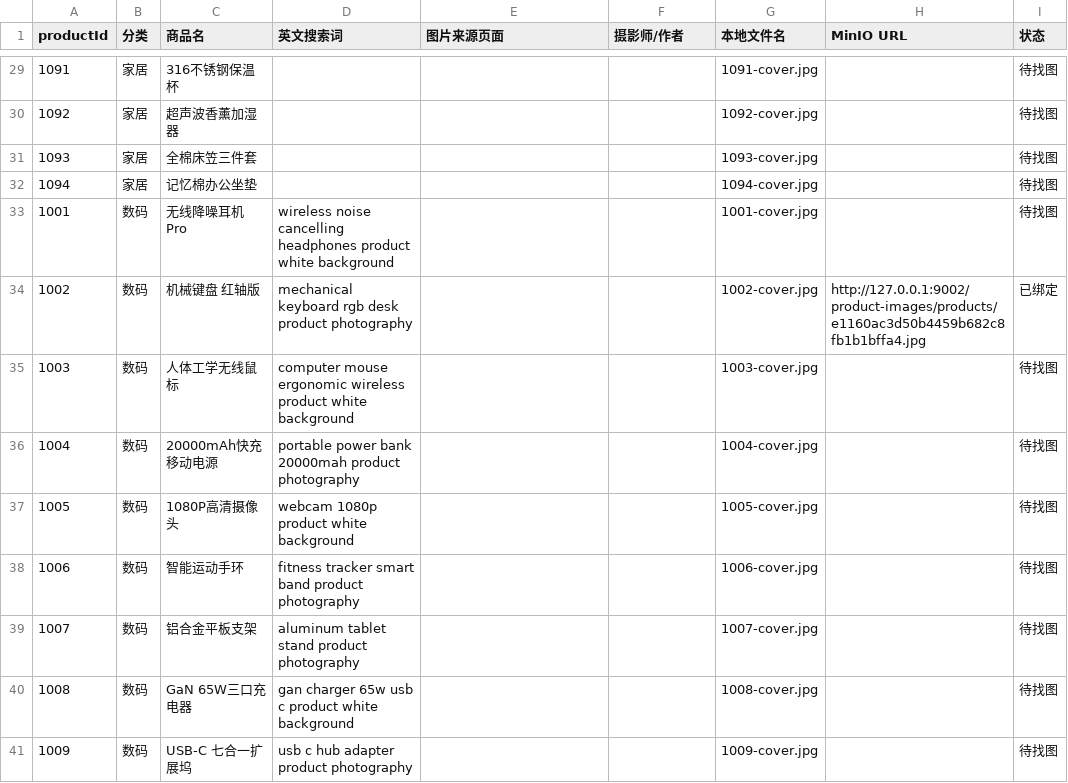
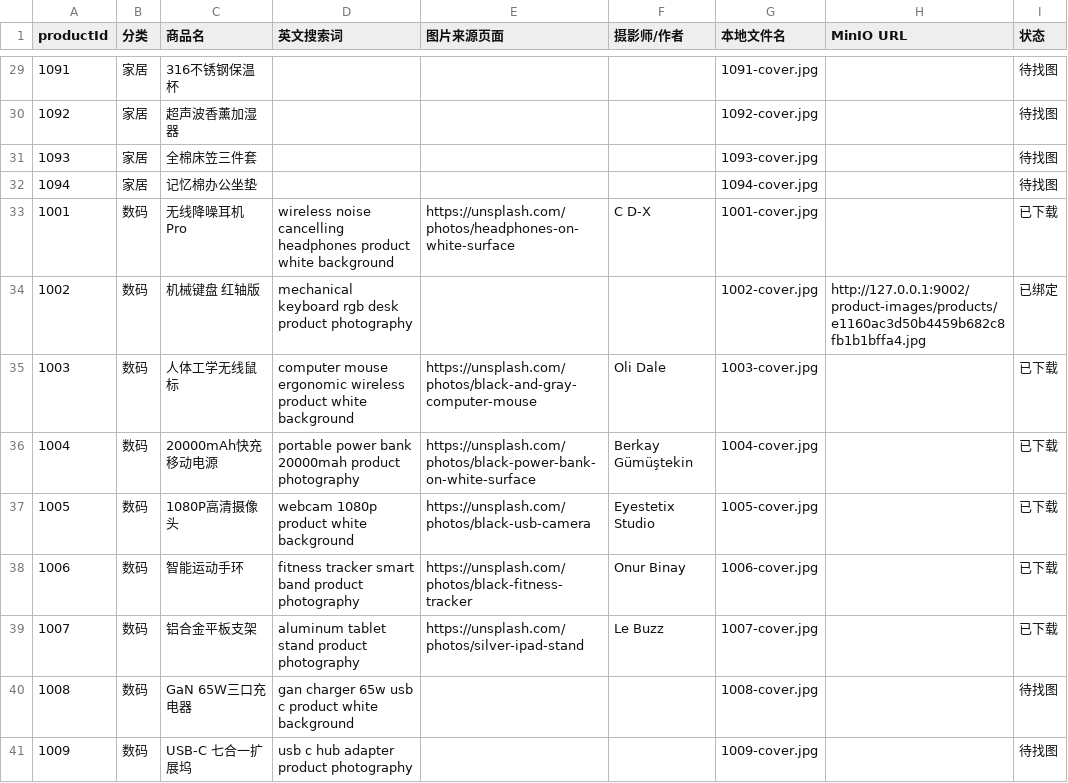
Before and after one commit to rongyicheng23-afk/bacon-ecommerce-platform, a CSV file: backend/docs/product_image_plan.csv, drawn as a sheet; only a part is shown, gaps mark what is left out.

Commit message:
docs: 数码6件已下载 — 1001/1003/1004/1005/1006/1007
- 6张主图下载至 ~/Desktop/BaconMall-商品素材/数码/
- CSV 已填来源页面 + 摄影师，状态→已下载

```diff
--- a/backend/docs/product_image_plan.csv
+++ b/backend/docs/product_image_plan.csv
@@ -32,9 +32,9 @@
 1094,家居,记忆棉办公坐垫,,,,1094-cover.jpg,,待找图
-1001,数码,无线降噪耳机 Pro,wireless noise cancelling headphones product white background,,,1001-cover.jpg,,待找图
+1001,数码,无线降噪耳机 Pro,wireless noise cancelling headphones product white background,https://unsplash.com/photos/headphones-on-white-surface,C D-X,1001-cover.jpg,,已下载
 1002,数码,机械键盘 红轴版,mechanical keyboard rgb desk product photography,,,1002-cover.jpg,http://127.0.0.1:9002/product-images/products/e1160ac3d50b4459b682c8fb1b1bffa4.jpg,已绑定
-1003,数码,人体工学无线鼠标,computer mouse ergonomic wireless product white background,,,1003-cover.jpg,,待找图
-1004,数码,20000mAh快充移动电源,portable power bank 20000mah product photography,,,1004-cover.jpg,,待找图
-1005,数码,1080P高清摄像头,webcam 1080p product white background,,,1005-cover.jpg,,待找图
-1006,数码,智能运动手环,fitness tracker smart band product photography,,,1006-cover.jpg,,待找图
-1007,数码,铝合金平板支架,aluminum tablet stand product photography,,,1007-cover.jpg,,待找图
+1003,数码,人体工学无线鼠标,computer mouse ergonomic wireless product white background,https://unsplash.com/photos/black-and-gray-computer-mouse,Oli Dale,1003-cover.jpg,,已下载
+1004,数码,20000mAh快充移动电源,portable power bank 20000mah product photography,https://unsplash.com/photos/black-power-bank-on-white-surface,Berkay Gümüştekin,1004-cover.jpg,,已下载
+1005,数码,1080P高清摄像头,webcam 1080p product white background,https://unsplash.com/photos/black-usb-camera,Eyestetix Studio,1005-cover.jpg,,已下载
+1006,数码,智能运动手环,fitness tracker smart band product photography,https://unsplash.com/photos/black-fitness-tracker,Onur Binay,1006-cover.jpg,,已下载
+1007,数码,铝合金平板支架,aluminum tablet stand product photography,https://unsplash.com/photos/silver-ipad-stand,Le Buzz,1007-cover.jpg,,已下载
 1008,数码,GaN 65W三口充电器,gan charger 65w usb c product white background,,,1008-cover.jpg,,待找图
```
